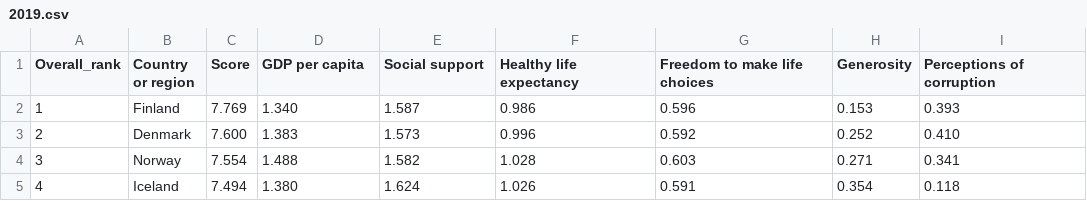
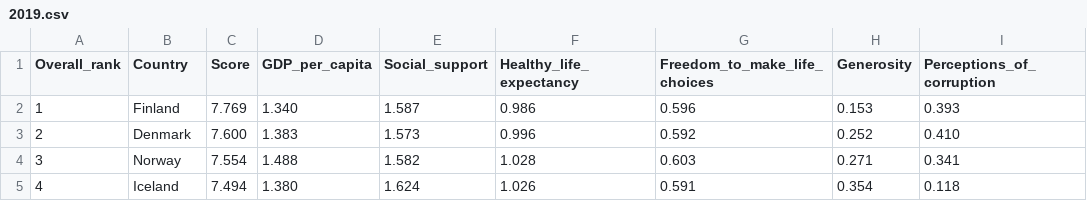
Before and after one commit to KevinLalor/csv_dump, a CSV file: 2019.csv, drawn as a sheet; only a part is shown.

Commit message:
Update 2019.csv

```diff
--- a/2019.csv
+++ b/2019.csv
@@ -1,2 +1,2 @@
-Overall_rank,Country or region,Score,GDP per capita,Social support,Healthy life expectancy,Freedom to make life choices,Generosity,Perceptions of corruption
+Overall_rank,Country,Score,GDP_per_capita,Social_support,Healthy_life_expectancy,Freedom_to_make_life_choices,Generosity,Perceptions_of_corruption
 1,Finland,7.769,1.340,1.587,0.986,0.596,0.153,0.393
```
